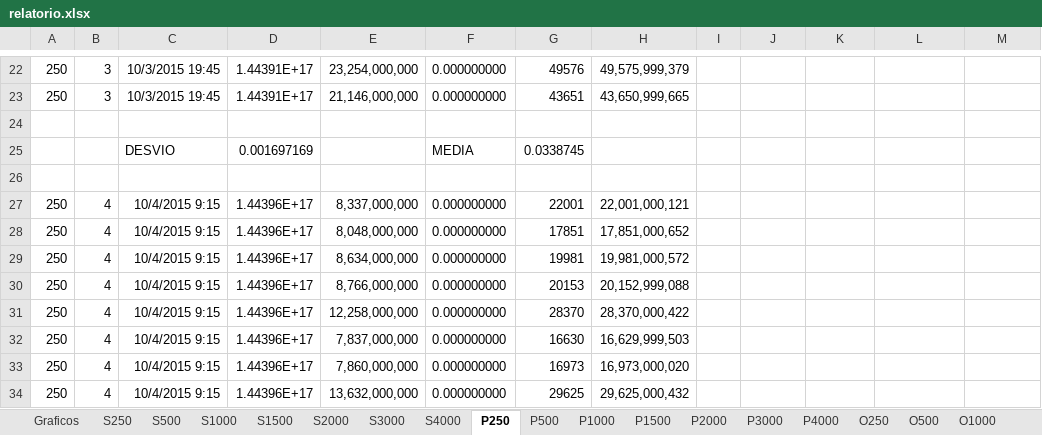
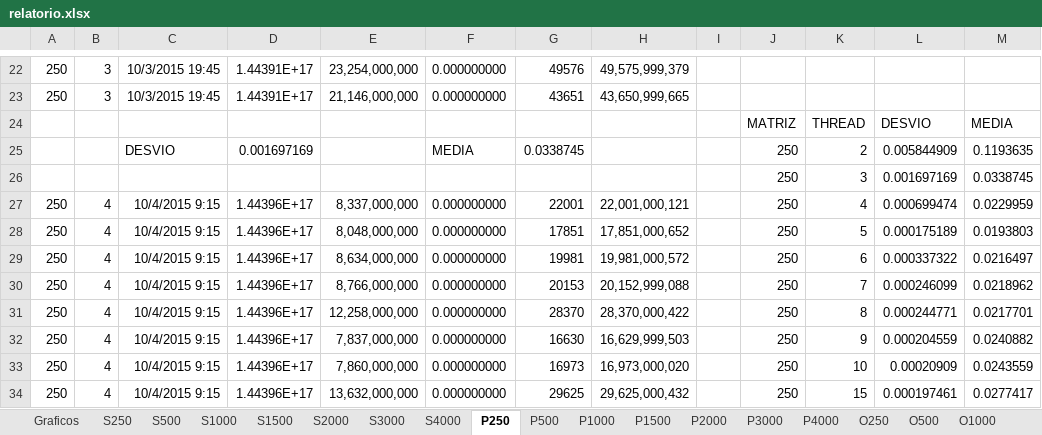
Before and after one commit to naylor/trabalho-prog-conc, an Excel workbook: relatorio.xlsx, sheet P250, drawn as a sheet; only a part is shown, gaps mark what is left out; values as stored, in another font and other column widths than the file's, no borders; charts and pictures not drawn; the diff covers the shown part only; the diff names each change by its address in the sheet, - before the commit and + after, or states it on an @@ line.

```diff
--- a/relatorio.xlsx (sheet P250)
+++ b/relatorio.xlsx (sheet P250)
-row 24: (empty)
+row 24:  |  |  |  |  |  |  |  |  | MATRIZ | THREAD | DESVIO | MEDIA
-J25: (empty)
+J25: 250
-K25: (empty)
+K25: 2
-L25: (empty)
+L25: 0.005844909
-M25: (empty)
+M25: 0.1193635
-row 26: (empty)
+row 26:  |  |  |  |  |  |  |  |  | 250 | 3 | 0.001697169 | 0.0338745
-J27:J34: (empty)
+J27:J34: 250
-K27: (empty)
+K27: 4
-L27: (empty)
+L27: 0.000699474
-M27: (empty)
+M27: 0.0229959
-K28: (empty)
+K28: 5
-L28: (empty)
+L28: 0.000175189
-M28: (empty)
+M28: 0.0193803
-K29: (empty)
+K29: 6
-L29: (empty)
+L29: 0.000337322
-M29: (empty)
+M29: 0.0216497
-K30: (empty)
+K30: 7
-L30: (empty)
+L30: 0.000246099
-M30: (empty)
+M30: 0.0218962
-K31: (empty)
+K31: 8
-L31: (empty)
+L31: 0.000244771
-M31: (empty)
+M31: 0.0217701
-K32: (empty)
+K32: 9
-L32: (empty)
+L32: 0.000204559
-M32: (empty)
+M32: 0.0240882
-K33: (empty)
+K33: 10
-L33: (empty)
+L33: 0.00020909
-M33: (empty)
+M33: 0.0243559
-K34: (empty)
+K34: 15
-L34: (empty)
+L34: 0.000197461
-M34: (empty)
+M34: 0.0277417
```
Also changed, not shown: 8 edited cells elsewhere in this sheet, sheet Graficos, sheet O500, sheet O250, sheet P500, sheet O1000, sheet O1500, 8 more sheets, charts or pictures, 3 other files.
